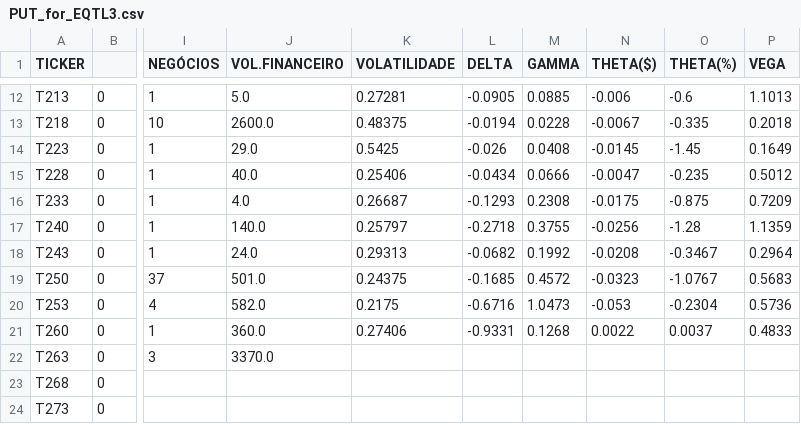
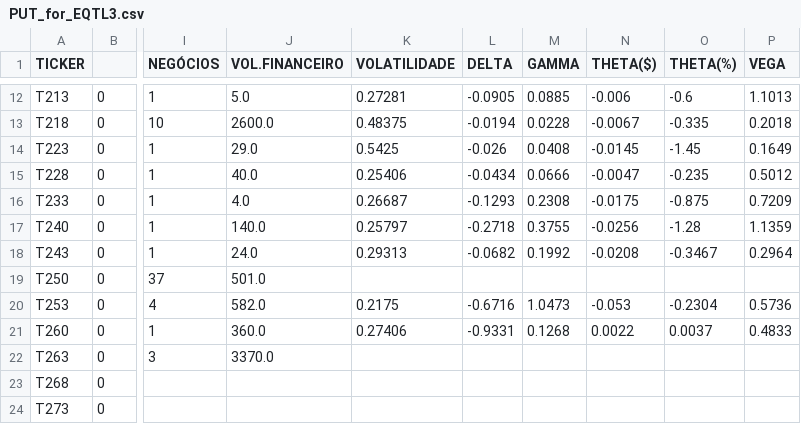
Before and after one commit to guiworldtv/Py_bovespa, a CSV file: src/data/PUT_for_EQTL3.csv, drawn as a sheet; only a part is shown, gaps mark what is left out; the diff names each change by its address in the sheet, - before the commit and + after, or states it on an @@ line.

```diff
--- a/src/data/PUT_for_EQTL3.csv
+++ b/src/data/PUT_for_EQTL3.csv
-K19 (VOLATILIDADE): 0.24375
+K19 (VOLATILIDADE): (empty)
-L19 (DELTA): -0.1685
+L19 (DELTA): (empty)
-M19 (GAMMA): 0.4572
+M19 (GAMMA): (empty)
-N19 (THETA($)): -0.0323
+N19 (THETA($)): (empty)
-O19 (THETA(%)): -1.0767
+O19 (THETA(%)): (empty)
-P19 (VEGA): 0.5683
+P19 (VEGA): (empty)
```
Also changed, not shown: src/data/CALL_for_CVCB3.csv, src/data/CALL_for_ELET6.csv, 7 other files.
